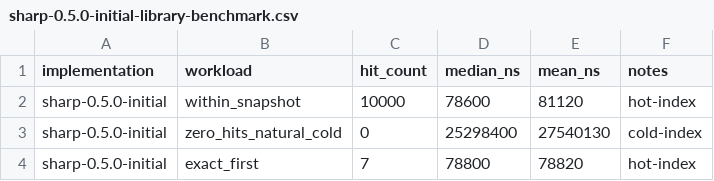
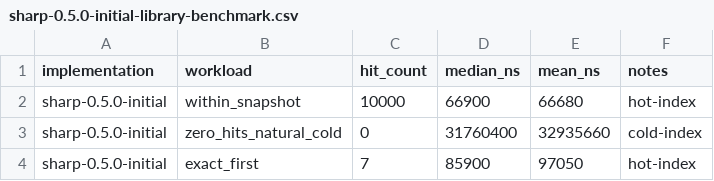
Before and after one commit to buchmiet/SearchEngine.Sharp, a CSV file: audits/2026-08-15-searchengine-sharp-dotnet-performance/artifacts/competitor-benchmarks/x64-win/sharp-0.5.0-initial-library-benchmark.csv, drawn as a sheet.

```diff
--- a/audits/2026-08-15-searchengine-sharp-dotnet-performance/artifacts/competitor-benchmarks/x64-win/sharp-0.5.0-initial-library-benchmark.csv
+++ b/audits/2026-08-15-searchengine-sharp-dotnet-performance/artifacts/competitor-benchmarks/x64-win/sharp-0.5.0-initial-library-benchmark.csv
@@ -1,4 +1,4 @@
 implementation,workload,hit_count,median_ns,mean_ns,notes
-sharp-0.5.0-initial,within_snapshot,10000,78600,81120,hot-index
-sharp-0.5.0-initial,zero_hits_natural_cold,0,25298400,27540130,cold-index
-sharp-0.5.0-initial,exact_first,7,78800,78820,hot-index
+sharp-0.5.0-initial,within_snapshot,10000,66900,66680,hot-index
+sharp-0.5.0-initial,zero_hits_natural_cold,0,31760400,32935660,cold-index
+sharp-0.5.0-initial,exact_first,7,85900,97050,hot-index
```
Also changed, not shown: audits/2026-08-15-searchengine-sharp-dotnet-performance/artifacts/competitor-benchmarks/arm64-linux/sharp-current-library-benchmark.csv, audits/2026-08-15-searchengine-sharp-dotnet-performance/artifacts/competitor-benchmarks/arm64-macos/sharp-current-library-benchmark.csv, 35 other files.
